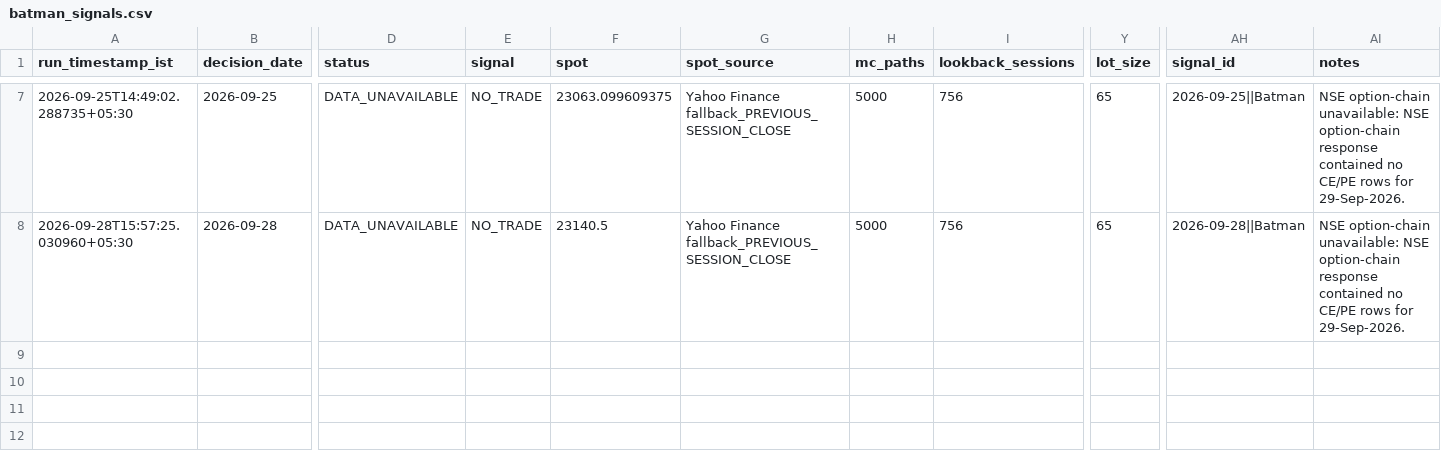
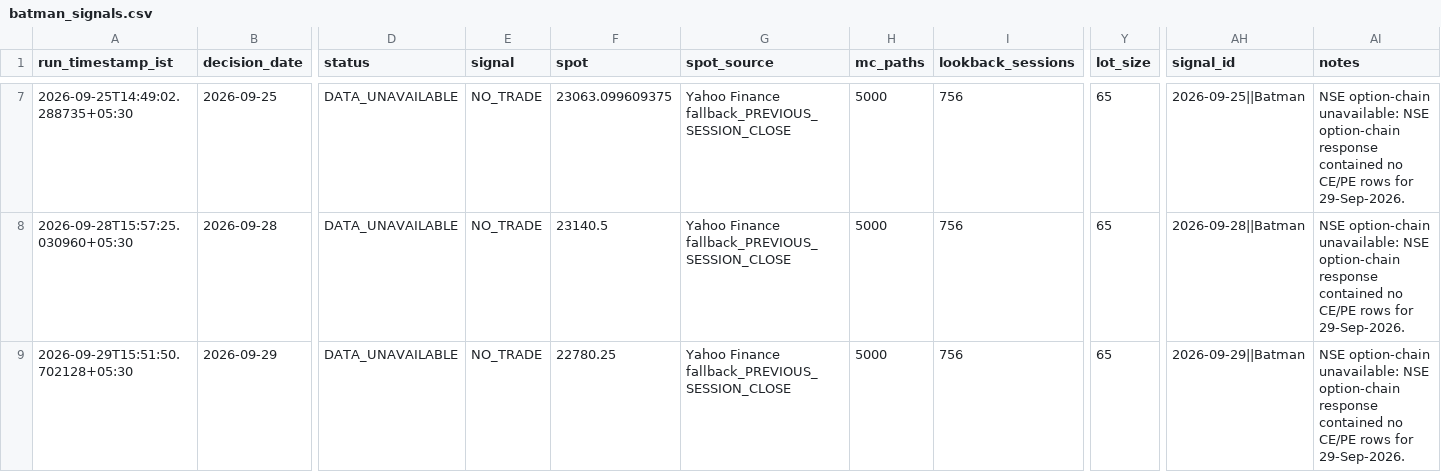
Before and after one commit to vishnuvcr/Nifty, a CSV file: paper_trading/batman_signals.csv, drawn as a sheet; only a part is shown, gaps mark what is left out; rows hold the shown columns only; the diff names each change by its address in the sheet, - before the commit and + after, or states it on an @@ line.

```diff
--- a/paper_trading/batman_signals.csv
+++ b/paper_trading/batman_signals.csv
+row 9: 2026-09-29T15:51:50.702128+05:30 | 2026-09-29 | DATA_UNAVAILABLE | NO_TRADE | 22780.25 | Yahoo Finance fallback_PREVIOUS_SESSION_CLOSE | 5000 | 756 | 65 | 2026-09-29||Batman | NSE option-chain unavailable: NSE option-chain response contained no CE/PE rows for 29-Sep-2026.
```
Also changed, not shown: paper_trading/adaptive_feature_history.csv, site/batman/data/batman_signals.csv, 4 other files.
